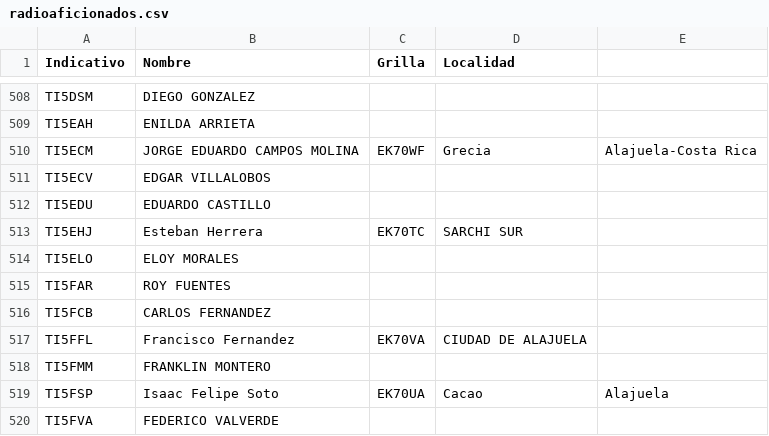
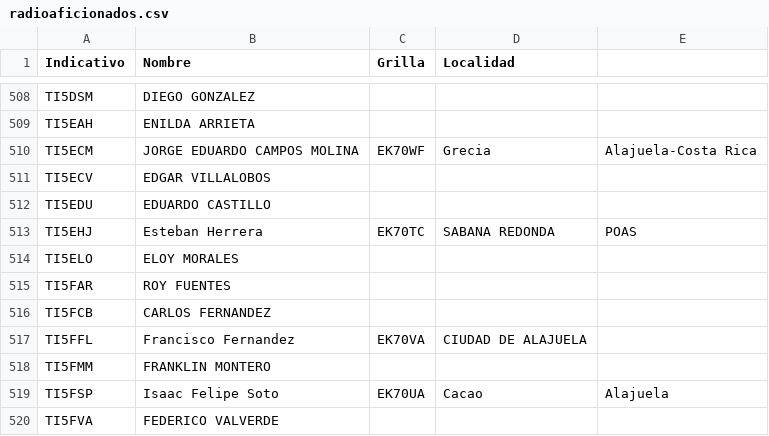
Before and after one commit to ti3wti/revista-matutina, a CSV file: data/radioaficionados.csv, drawn as a sheet; only a part is shown, gaps mark what is left out.

Commit message:
Actualiza grilla/localidad TI5EHJ

```diff
--- a/data/radioaficionados.csv
+++ b/data/radioaficionados.csv
@@ -512,3 +512,3 @@ TI5ECV,EDGAR VILLALOBOS,,
 TI5EDU,EDUARDO CASTILLO,,
-TI5EHJ,Esteban Herrera,EK70TC,SARCHI SUR
+TI5EHJ,Esteban Herrera,EK70TC,SABANA REDONDA, POAS
 TI5ELO,ELOY MORALES,,
```
